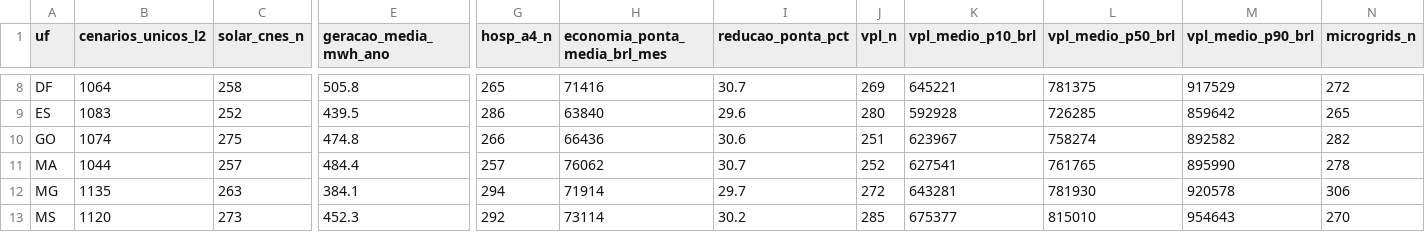
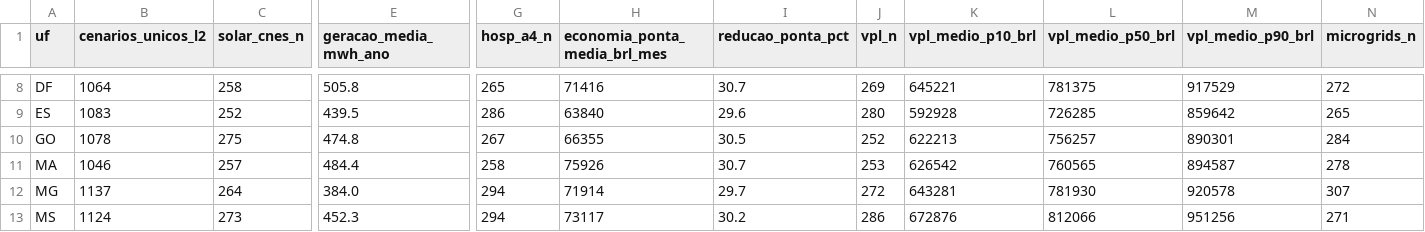
Before and after one commit to aristondalago-max/kpa-humanity-open-science, a CSV file: PKG-B-ENERGIA-SAUDE-v1.0.0/MATRIZ_PRONTA_27_UFS_ZERO_RECALCULO.csv, drawn as a sheet; only a part is shown, gaps mark what is left out; the diff covers the shown part only; the diff names each change by its address in the sheet, - before the commit and + after, or states it on an @@ line.

```diff
--- a/PKG-B-ENERGIA-SAUDE-v1.0.0/MATRIZ_PRONTA_27_UFS_ZERO_RECALCULO.csv
+++ b/PKG-B-ENERGIA-SAUDE-v1.0.0/MATRIZ_PRONTA_27_UFS_ZERO_RECALCULO.csv
-B10 (cenarios_unicos_l2): 1074
+B10 (cenarios_unicos_l2): 1078
-G10 (hosp_a4_n): 266
+G10 (hosp_a4_n): 267
-H10 (economia_ponta_media_brl_mes): 66436
+H10 (economia_ponta_media_brl_mes): 66355
-I10 (reducao_ponta_pct): 30.6
+I10 (reducao_ponta_pct): 30.5
-J10 (vpl_n): 251
+J10 (vpl_n): 252
-K10 (vpl_medio_p10_brl): 623967
+K10 (vpl_medio_p10_brl): 622213
-L10 (vpl_medio_p50_brl): 758274
+L10 (vpl_medio_p50_brl): 756257
-M10 (vpl_medio_p90_brl): 892582
+M10 (vpl_medio_p90_brl): 890301
-N10 (microgrids_n): 282
+N10 (microgrids_n): 284
-B11 (cenarios_unicos_l2): 1044
+B11 (cenarios_unicos_l2): 1046
-G11 (hosp_a4_n): 257
+G11 (hosp_a4_n): 258
-H11 (economia_ponta_media_brl_mes): 76062
+H11 (economia_ponta_media_brl_mes): 75926
-J11 (vpl_n): 252
+J11 (vpl_n): 253
-K11 (vpl_medio_p10_brl): 627541
+K11 (vpl_medio_p10_brl): 626542
-L11 (vpl_medio_p50_brl): 761765
+L11 (vpl_medio_p50_brl): 760565
-M11 (vpl_medio_p90_brl): 895990
+M11 (vpl_medio_p90_brl): 894587
-B12 (cenarios_unicos_l2): 1135
+B12 (cenarios_unicos_l2): 1137
-C12 (solar_cnes_n): 263
+C12 (solar_cnes_n): 264
-E12 (geracao_media_mwh_ano): 384.1
+E12 (geracao_media_mwh_ano): 384.0
-N12 (microgrids_n): 306
+N12 (microgrids_n): 307
-B13 (cenarios_unicos_l2): 1120
+B13 (cenarios_unicos_l2): 1124
-G13 (hosp_a4_n): 292
+G13 (hosp_a4_n): 294
-H13 (economia_ponta_media_brl_mes): 73114
+H13 (economia_ponta_media_brl_mes): 73117
-J13 (vpl_n): 285
+J13 (vpl_n): 286
-K13 (vpl_medio_p10_brl): 675377
+K13 (vpl_medio_p10_brl): 672876
-L13 (vpl_medio_p50_brl): 815010
+L13 (vpl_medio_p50_brl): 812066
-M13 (vpl_medio_p90_brl): 954643
+M13 (vpl_medio_p90_brl): 951256
-N13 (microgrids_n): 270
+N13 (microgrids_n): 271
```
Also changed, not shown: 128 edited cells elsewhere in this file, 20 other files.
